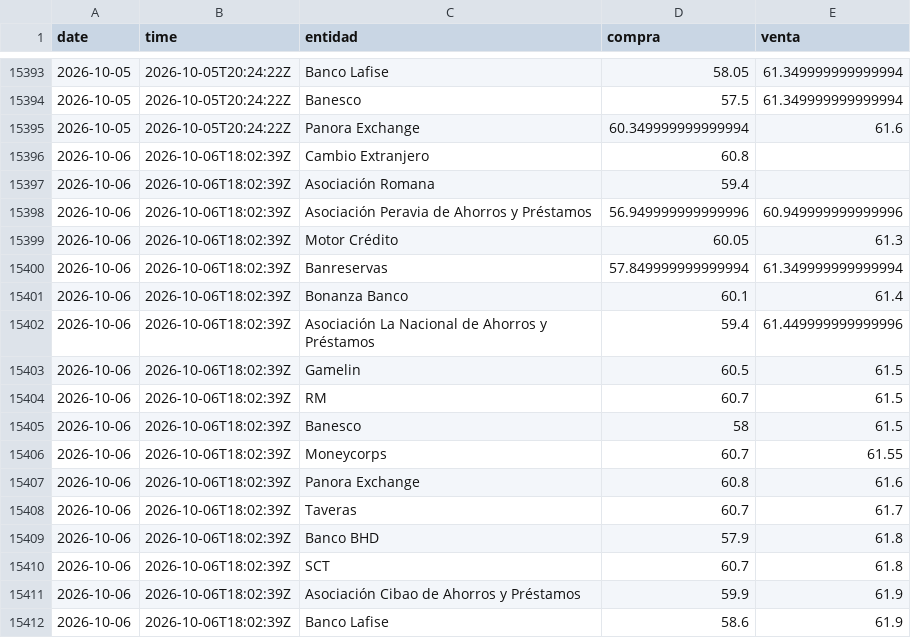
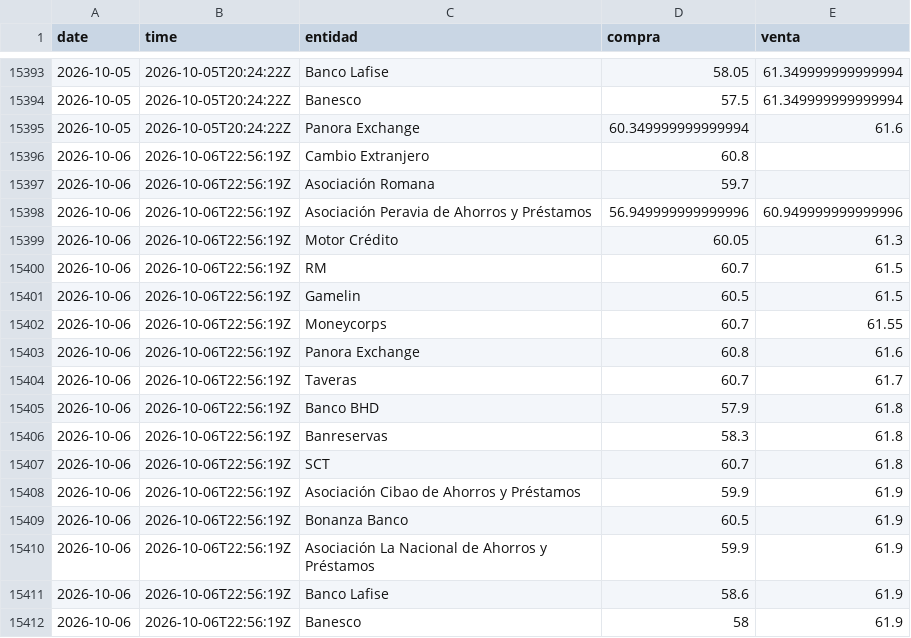
Before and after one commit to emilarmando03/webscraping-tc2, a CSV file: data/infodolar/_historico_infodolar.csv, drawn as a sheet; only a part is shown, gaps mark what is left out.

```diff
--- a/data/infodolar/_historico_infodolar.csv
+++ b/data/infodolar/_historico_infodolar.csv
@@ -15395,18 +15395,18 @@ date,time,entidad,compra,venta
 2026-10-05,2026-10-05T20:24:22Z,Panora Exchange,60.349999999999994,61.6
-2026-10-06,2026-10-06T18:02:39Z,Cambio Extranjero,60.8,
-2026-10-06,2026-10-06T18:02:39Z,Asociación Romana,59.4,
-2026-10-06,2026-10-06T18:02:39Z,Asociación Peravia de Ahorros y Préstamos,56.949999999999996,60.949999999999996
-2026-10-06,2026-10-06T18:02:39Z,Motor Crédito,60.05,61.3
-2026-10-06,2026-10-06T18:02:39Z,Banreservas,57.849999999999994,61.349999999999994
-2026-10-06,2026-10-06T18:02:39Z,Bonanza Banco,60.1,61.4
-2026-10-06,2026-10-06T18:02:39Z,Asociación La Nacional de Ahorros y Préstamos,59.4,61.449999999999996
-2026-10-06,2026-10-06T18:02:39Z,Gamelin,60.5,61.5
-2026-10-06,2026-10-06T18:02:39Z,RM,60.7,61.5
-2026-10-06,2026-10-06T18:02:39Z,Banesco,58,61.5
-2026-10-06,2026-10-06T18:02:39Z,Moneycorps,60.7,61.55
-2026-10-06,2026-10-06T18:02:39Z,Panora Exchange,60.8,61.6
-2026-10-06,2026-10-06T18:02:39Z,Taveras,60.7,61.7
-2026-10-06,2026-10-06T18:02:39Z,Banco BHD,57.9,61.8
-2026-10-06,2026-10-06T18:02:39Z,SCT,60.7,61.8
-2026-10-06,2026-10-06T18:02:39Z,Asociación Cibao de Ahorros y Préstamos,59.9,61.9
-2026-10-06,2026-10-06T18:02:39Z,Banco Lafise,58.6,61.9
+2026-10-06,2026-10-06T22:56:19Z,Cambio Extranjero,60.8,
+2026-10-06,2026-10-06T22:56:19Z,Asociación Romana,59.7,
+2026-10-06,2026-10-06T22:56:19Z,Asociación Peravia de Ahorros y Préstamos,56.949999999999996,60.949999999999996
+2026-10-06,2026-10-06T22:56:19Z,Motor Crédito,60.05,61.3
+2026-10-06,2026-10-06T22:56:19Z,RM,60.7,61.5
+2026-10-06,2026-10-06T22:56:19Z,Gamelin,60.5,61.5
+2026-10-06,2026-10-06T22:56:19Z,Moneycorps,60.7,61.55
+2026-10-06,2026-10-06T22:56:19Z,Panora Exchange,60.8,61.6
+2026-10-06,2026-10-06T22:56:19Z,Taveras,60.7,61.7
+2026-10-06,2026-10-06T22:56:19Z,Banco BHD,57.9,61.8
+2026-10-06,2026-10-06T22:56:19Z,Banreservas,58.3,61.8
+2026-10-06,2026-10-06T22:56:19Z,SCT,60.7,61.8
+2026-10-06,2026-10-06T22:56:19Z,Asociación Cibao de Ahorros y Préstamos,59.9,61.9
+2026-10-06,2026-10-06T22:56:19Z,Bonanza Banco,60.5,61.9
+2026-10-06,2026-10-06T22:56:19Z,Asociación La Nacional de Ahorros y Préstamos,59.9,61.9
+2026-10-06,2026-10-06T22:56:19Z,Banco Lafise,58.6,61.9
+2026-10-06,2026-10-06T22:56:19Z,Banesco,58,61.9
```
Also changed, not shown: data/from_banks/_historico_from_banks.csv, data/from_banks/csv/2026-10-06.csv, 7 other files.
